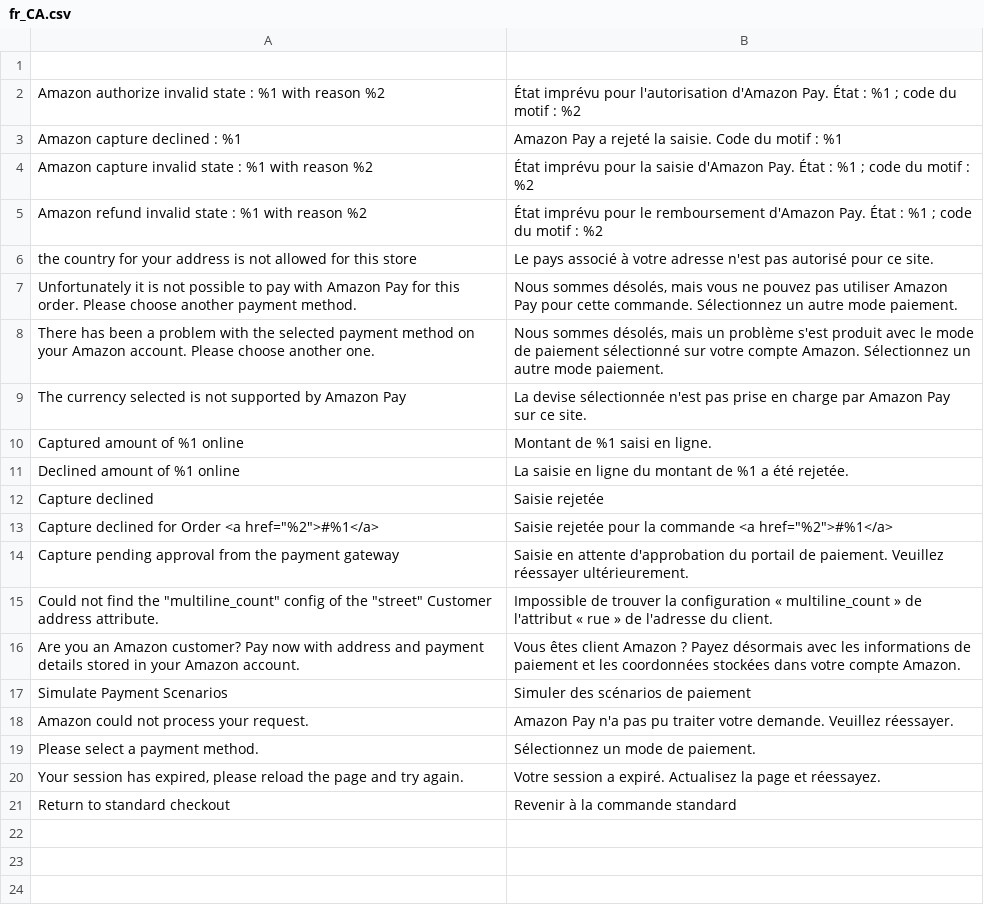
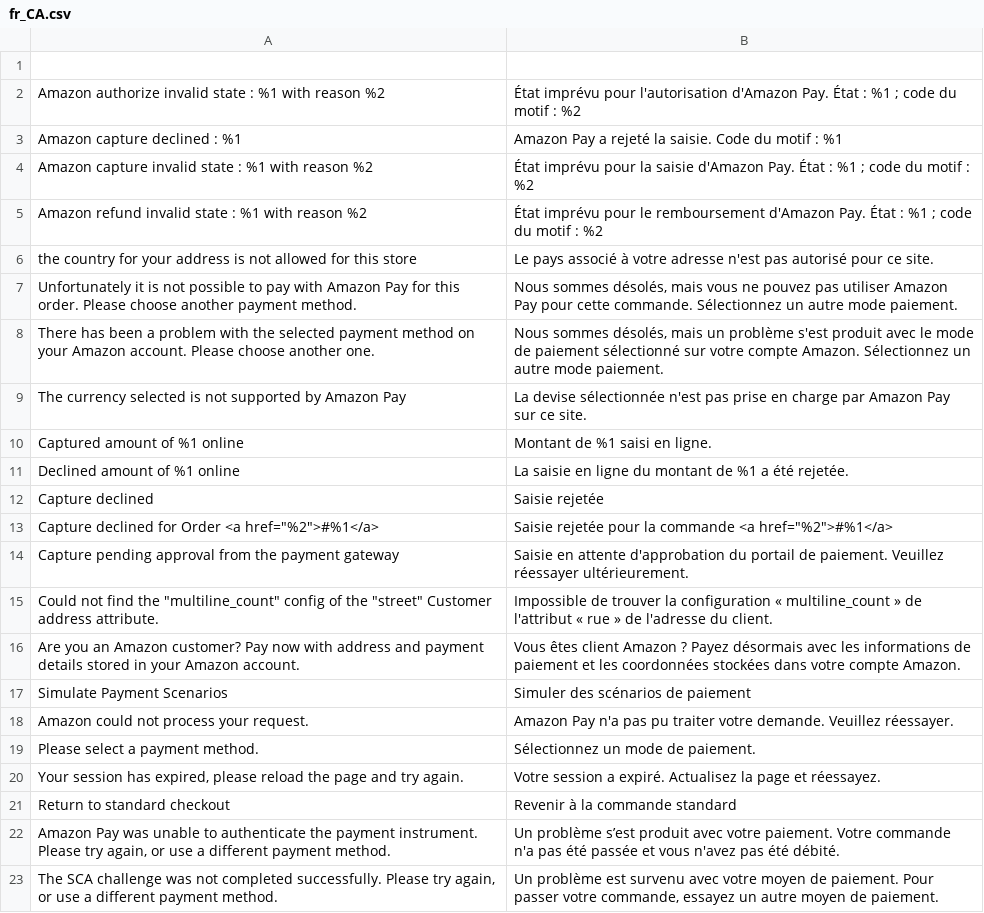
Before and after one commit to amzn/amazon-payments-magento-2-plugin, a CSV file: src/Payment/i18n/fr_CA.csv, drawn as a sheet; the diff names each change by its address in the sheet, - before the commit and + after, or states it on an @@ line.

```diff
--- a/src/Payment/i18n/fr_CA.csv
+++ b/src/Payment/i18n/fr_CA.csv
+row 22: Amazon Pay was unable to authenticate the payment instrument. Please try again, or use a different payment method. | Un problème s’est produit avec votre paiement. Votre commande n'a pas été passée et vous n'avez pas été débité.
+row 23: The SCA challenge was not completed successfully. Please try again, or use a different payment method. | Un problème est survenu avec votre moyen de paiement. Pour passer votre commande, essayez un autre moyen de paiement.
```
Also changed, not shown: src/Payment/i18n/de_DE.csv, src/Payment/i18n/en_US.csv, 2 other files.
